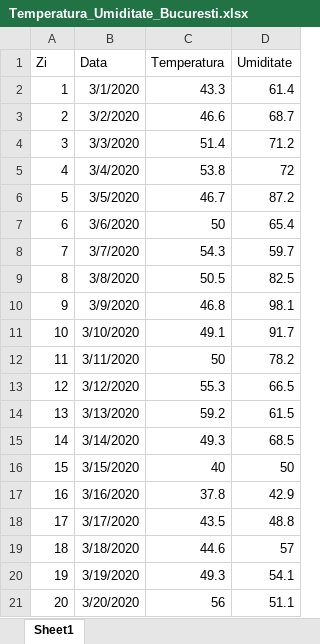
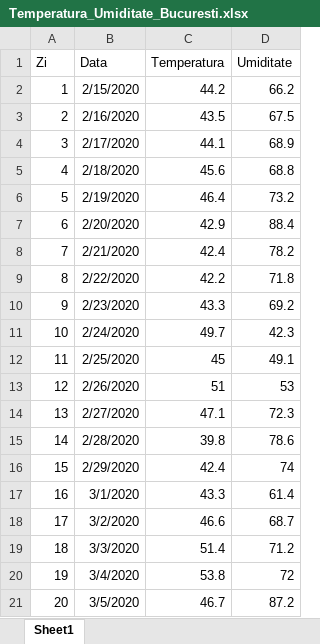
Before and after one commit to andrei98c/Licenta_covid19_UTCN, an Excel workbook: Database/Cornestean/Temperatura_Umiditate_Bucuresti.xlsx, sheet Sheet1, drawn as a sheet; only a part is shown; the shorter side is filled out with more unchanged rows; values as stored, in another font and other column widths than the file's, no borders; addresses are those after the commit; the diff names each change by its address in the sheet, - before the commit and + after, or states it on an @@ line.

```diff
--- a/Database/Cornestean/Temperatura_Umiditate_Bucuresti.xlsx (sheet Sheet1)
+++ b/Database/Cornestean/Temperatura_Umiditate_Bucuresti.xlsx (sheet Sheet1)
+row 2: 1 | 2/15/2020 | 44.2 | 66.2
+row 3: 2 | 2/16/2020 | 43.5 | 67.5
+row 4: 3 | 2/17/2020 | 44.1 | 68.9
+row 5: 4 | 2/18/2020 | 45.6 | 68.8
+row 6: 5 | 2/19/2020 | 46.4 | 73.2
+row 7: 6 | 2/20/2020 | 42.9 | 88.4
+row 8: 7 | 2/21/2020 | 42.4 | 78.2
+row 9: 8 | 2/22/2020 | 42.2 | 71.8
+row 10: 9 | 2/23/2020 | 43.3 | 69.2
+row 11: 10 | 2/24/2020 | 49.7 | 42.3
+row 12: 11 | 2/25/2020 | 45 | 49.1
+row 13: 12 | 2/26/2020 | 51 | 53
+row 14: 13 | 2/27/2020 | 47.1 | 72.3
+row 15: 14 | 2/28/2020 | 39.8 | 78.6
+row 16: 15 | 2/29/2020 | 42.4 | 74
@@ column A (Zi) renumbered from row 17 down @@
```
Also changed, not shown: Database/Cornestean/Europa_cazuri_confirmate.xlsx, Database/Cornestean/Europa_decese.xlsx, 1 other file.
